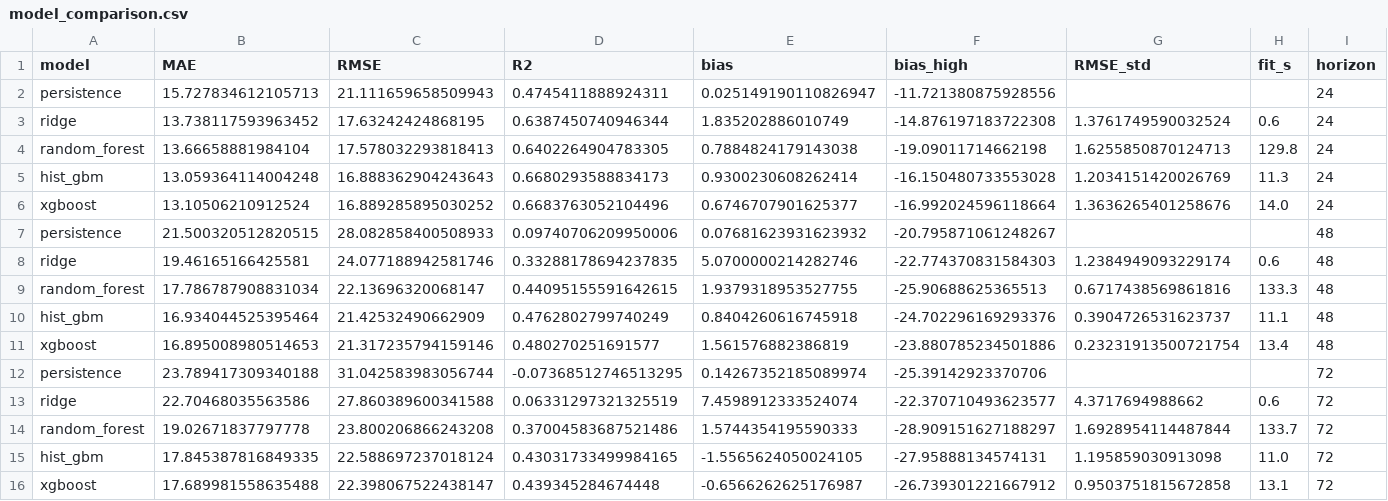
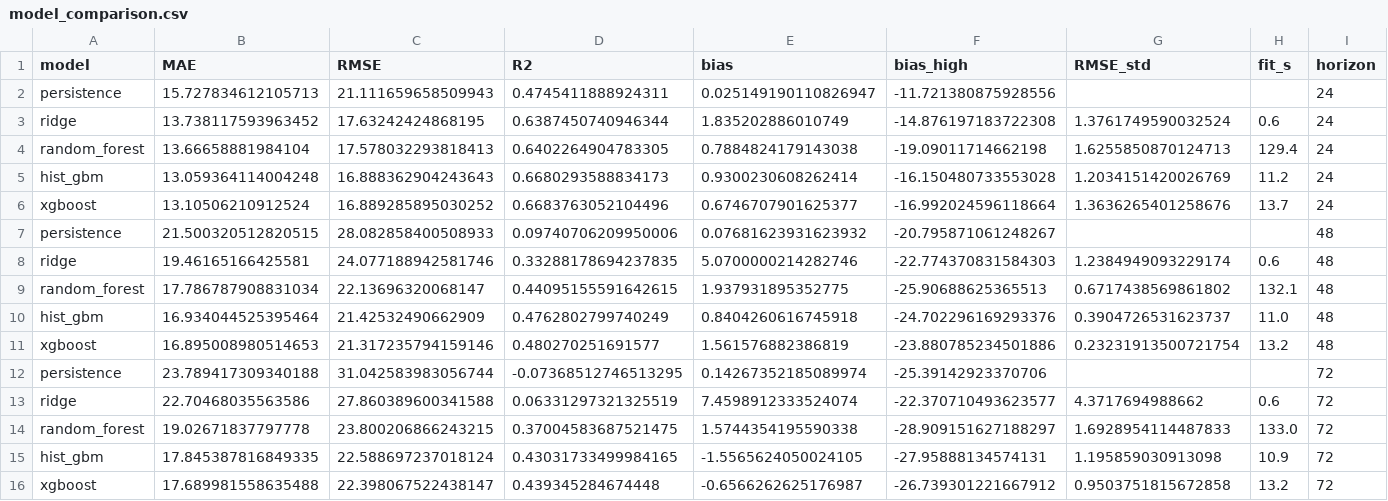
Before and after one commit to mabdulsaboor728/aqi-predictor, a CSV file: reports/model_comparison.csv, drawn as a sheet.

```diff
--- a/reports/model_comparison.csv
+++ b/reports/model_comparison.csv
@@ -3,14 +3,14 @@ persistence,15.727834612105713,21.111659658509943,0.4745411888924311,0.025149190
 ridge,13.738117593963452,17.63242424868195,0.6387450740946344,1.835202886010749,-14.876197183722308,1.3761749590032524,0.6,24
-random_forest,13.66658881984104,17.578032293818413,0.6402264904783305,0.7884824179143038,-19.09011714662198,1.6255850870124713,129.8,24
-hist_gbm,13.059364114004248,16.888362904243643,0.6680293588834173,0.9300230608262414,-16.150480733553028,1.2034151420026769,11.3,24
-xgboost,13.10506210912524,16.889285895030252,0.6683763052104496,0.6746707901625377,-16.992024596118664,1.3636265401258676,14.0,24
+random_forest,13.66658881984104,17.578032293818413,0.6402264904783305,0.7884824179143038,-19.09011714662198,1.6255850870124713,129.4,24
+hist_gbm,13.059364114004248,16.888362904243643,0.6680293588834173,0.9300230608262414,-16.150480733553028,1.2034151420026769,11.2,24
+xgboost,13.10506210912524,16.889285895030252,0.6683763052104496,0.6746707901625377,-16.992024596118664,1.3636265401258676,13.7,24
 persistence,21.500320512820515,28.082858400508933,0.09740706209950006,0.07681623931623932,-20.795871061248267,,,48
 ridge,19.46165166425581,24.077188942581746,0.33288178694237835,5.0700000214282746,-22.774370831584303,1.2384949093229174,0.6,48
-random_forest,17.786787908831034,22.13696320068147,0.44095155591642615,1.9379318953527755,-25.90688625365513,0.6717438569861816,133.3,48
-hist_gbm,16.934044525395464,21.42532490662909,0.4762802799740249,0.8404260616745918,-24.702296169293376,0.3904726531623737,11.1,48
-xgboost,16.895008980514653,21.317235794159146,0.480270251691577,1.561576882386819,-23.880785234501886,0.23231913500721754,13.4,48
+random_forest,17.786787908831034,22.13696320068147,0.44095155591642615,1.937931895352775,-25.90688625365513,0.6717438569861802,132.1,48
+hist_gbm,16.934044525395464,21.42532490662909,0.4762802799740249,0.8404260616745918,-24.702296169293376,0.3904726531623737,11.0,48
+xgboost,16.895008980514653,21.317235794159146,0.480270251691577,1.561576882386819,-23.880785234501886,0.23231913500721754,13.2,48
 persistence,23.789417309340188,31.042583983056744,-0.07368512746513295,0.14267352185089974,-25.39142923370706,,,72
 ridge,22.70468035563586,27.860389600341588,0.06331297321325519,7.4598912333524074,-22.370710493623577,4.3717694988662,0.6,72
-random_forest,19.02671837797778,23.800206866243208,0.37004583687521486,1.5744354195590333,-28.909151627188297,1.6928954114487844,133.7,72
-hist_gbm,17.845387816849335,22.588697237018124,0.43031733499984165,-1.5565624050024105,-27.95888134574131,1.195859030913098,11.0,72
-xgboost,17.689981558635488,22.398067522438147,0.439345284674448,-0.6566262625176987,-26.739301221667912,0.9503751815672858,13.1,72
+random_forest,19.02671837797778,23.800206866243215,0.37004583687521475,1.5744354195590338,-28.909151627188297,1.6928954114487833,133.0,72
+hist_gbm,17.845387816849335,22.588697237018124,0.43031733499984165,-1.5565624050024105,-27.95888134574131,1.195859030913098,10.9,72
+xgboost,17.689981558635488,22.398067522438147,0.439345284674448,-0.6566262625176987,-26.739301221667912,0.9503751815672858,13.2,72
```
Also changed, not shown: reports/holdout_summary.csv, 1 other file.
